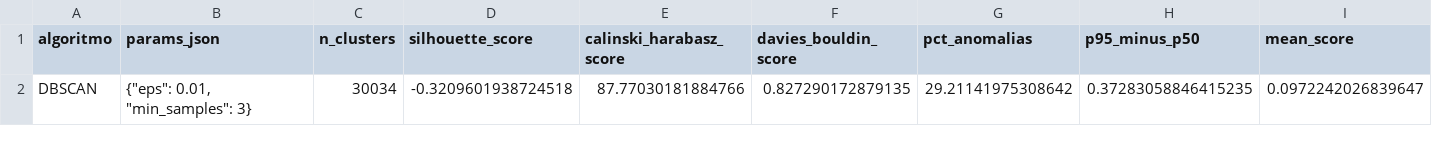
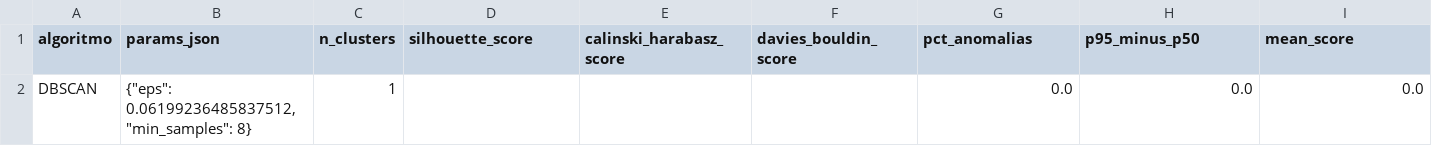
Before and after one commit to Nico2603/Algoritmos-de-ML-no-supervisados-para-PdM, a CSV file: clustering/DBSCAN/metricas_DBSCAN/metrics.csv, drawn as a sheet; only a part is shown; removed rows and columns are numbered as before the commit, all else as after; rows hold the shown columns only; the diff names each change by its address in the sheet, - before the commit and + after, or states it on an @@ line.

```diff
--- a/clustering/DBSCAN/metricas_DBSCAN/metrics.csv
+++ b/clustering/DBSCAN/metricas_DBSCAN/metrics.csv
-row 2: DBSCAN | {"eps": 0.01, "min_samples": 3} | 30034 | -0.3209601938724518 | 87.77030181884766 | 0.827290172879135 | 29.21141975308642 | 0.37283058846415235 | 0.0972242026839647
+row 2: DBSCAN | {"eps": 0.06199236485837512, "min_samples": 8} | 1 |  |  |  | 0.0 | 0.0 | 0.0
```
Also changed, not shown: clustering/Comparaciones/tabla_comparativa.csv, clustering/K-means/metricas_KMeans/metrics.csv, 26 other files.
